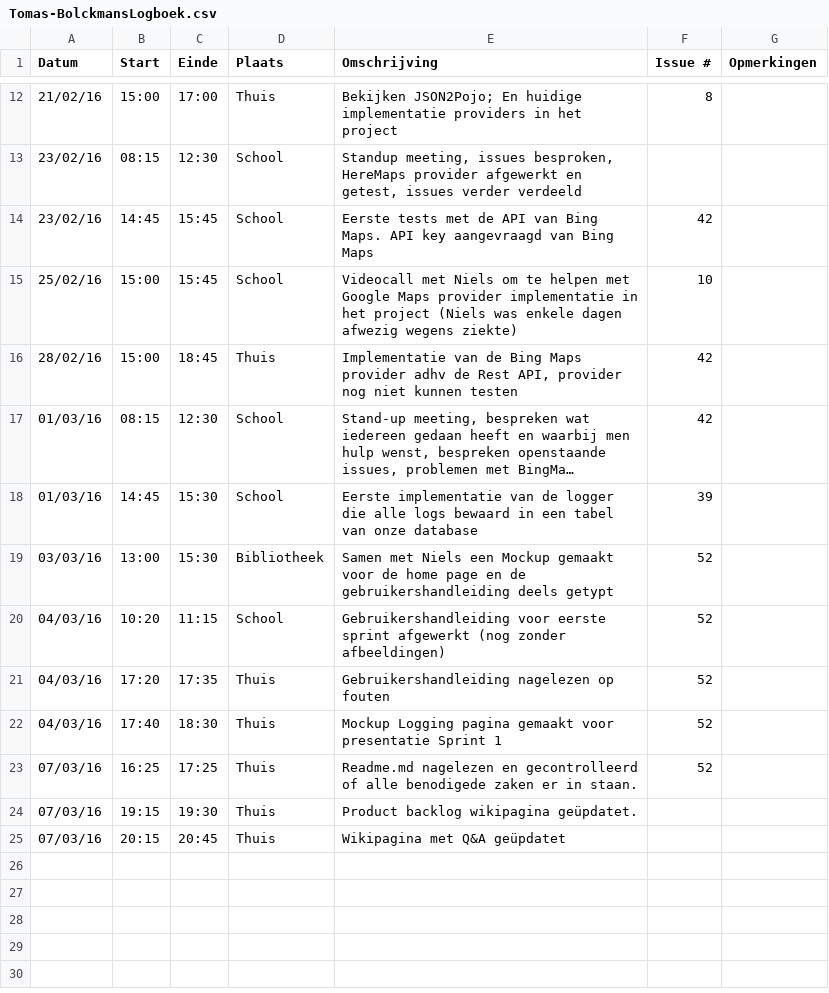
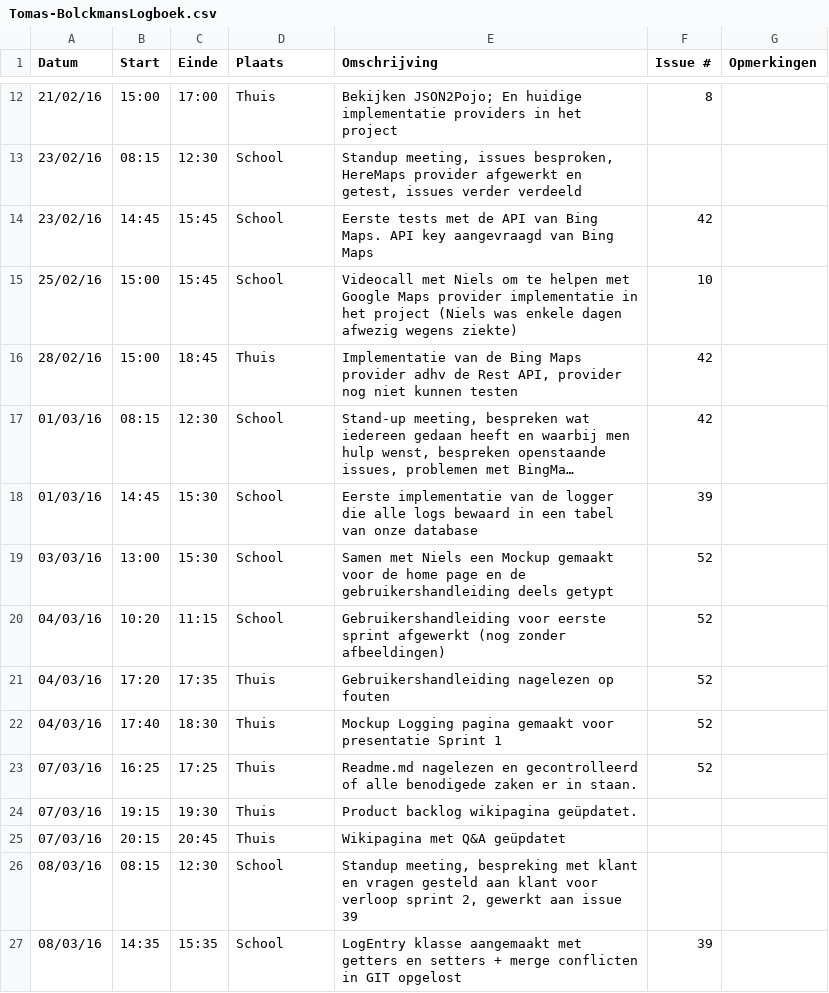
Before and after one commit to ghentlivinglab/Traffic-Travel-Time-Analyzer-4, a CSV file: Tomas-BolckmansLogboek.csv, drawn as a sheet; only a part is shown, gaps mark what is left out; long unchanged cells end in ….

Commit message:
Logboek geüpdatet

```diff
--- a/Tomas-BolckmansLogboek.csv
+++ b/Tomas-BolckmansLogboek.csv
@@ -18,3 +18,3 @@ Datum,Start,Einde,Plaats,Omschrijving,Issue #,Opmerkingen
 01/03/16,14:45,15:30,School,"Eerste implementatie van de logger die alle logs bewaard in een tabel van onze database",39,
-03/03/16,13:00,15:30,Bibliotheek,"Samen met Niels een Mockup gemaakt voor de home page en de gebruikershandleiding deels getypt",52,
+03/03/16,13:00,15:30,School,"Samen met Niels een Mockup gemaakt voor de home page en de gebruikershandleiding deels getypt",52,
 04/03/16,10:20,11:15,School,"Gebruikershandleiding voor eerste sprint afgewerkt (nog zonder afbeeldingen)",52,
@@ -25 +25,3 @@ Datum,Start,Einde,Plaats,Omschrijving,Issue #,Opmerkingen
 07/03/16,20:15,20:45,Thuis,"Wikipagina met Q&A geüpdatet",,
+08/03/16,08:15,12:30,School,"Standup meeting, bespreking met klant en vragen gesteld aan klant voor verloop sprint 2, gewerkt aan issue 39",,
+08/03/16,14:35,15:35,School,"LogEntry klasse aangemaakt met getters en setters + merge conflicten in GIT opgelost",39,
```
